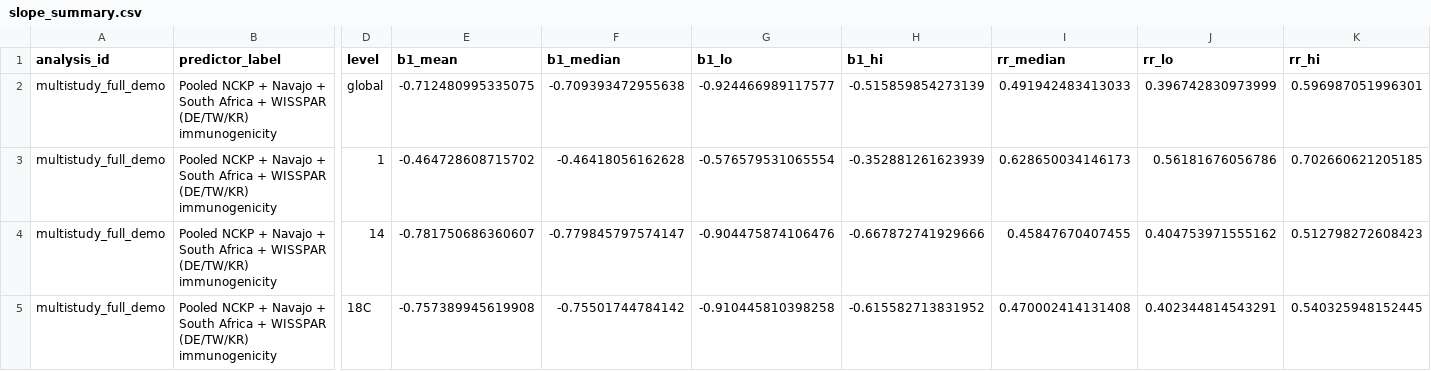
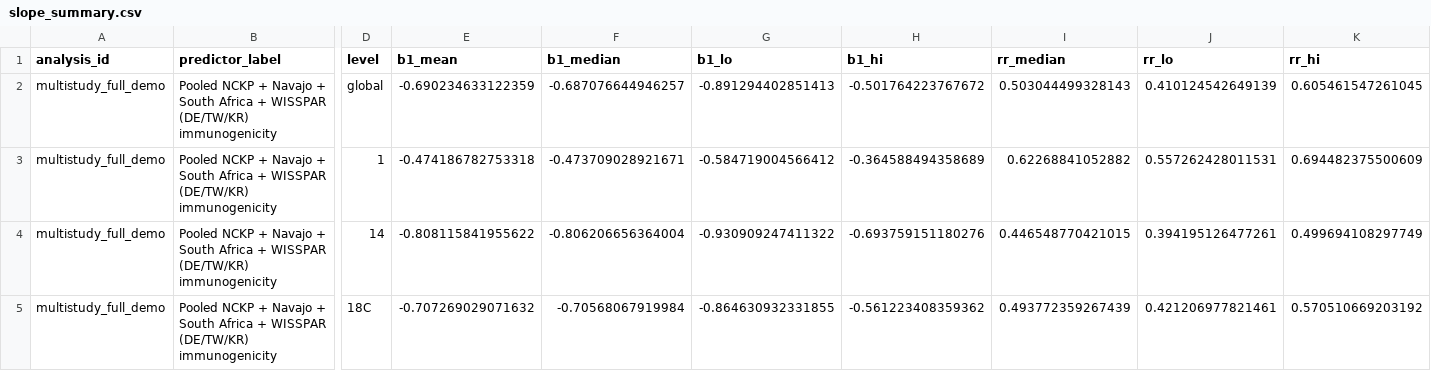
Before and after one commit to DanWeinberger/pcv_trial_cop_regression, a CSV file: results/multistudy_full_demo/slope_summary.csv, drawn as a sheet; only a part is shown, gaps mark what is left out; the diff covers the shown part only; the diff names each change by its address in the sheet, - before the commit and + after, or states it on an @@ line.

```diff
--- a/results/multistudy_full_demo/slope_summary.csv
+++ b/results/multistudy_full_demo/slope_summary.csv
-E2 (b1_mean): -0.712480995335075
+E2 (b1_mean): -0.690234633122359
-F2 (b1_median): -0.709393472955638
+F2 (b1_median): -0.687076644946257
-G2 (b1_lo): -0.924466989117577
+G2 (b1_lo): -0.891294402851413
-H2 (b1_hi): -0.515859854273139
+H2 (b1_hi): -0.501764223767672
-I2 (rr_median): 0.491942483413033
+I2 (rr_median): 0.503044499328143
-J2 (rr_lo): 0.396742830973999
+J2 (rr_lo): 0.410124542649139
-K2 (rr_hi): 0.596987051996301
+K2 (rr_hi): 0.605461547261045
-E3 (b1_mean): -0.464728608715702
+E3 (b1_mean): -0.474186782753318
-F3 (b1_median): -0.46418056162628
+F3 (b1_median): -0.473709028921671
-G3 (b1_lo): -0.576579531065554
+G3 (b1_lo): -0.584719004566412
-H3 (b1_hi): -0.352881261623939
+H3 (b1_hi): -0.364588494358689
-I3 (rr_median): 0.628650034146173
+I3 (rr_median): 0.62268841052882
-J3 (rr_lo): 0.56181676056786
+J3 (rr_lo): 0.557262428011531
-K3 (rr_hi): 0.702660621205185
+K3 (rr_hi): 0.694482375500609
-E4 (b1_mean): -0.781750686360607
+E4 (b1_mean): -0.808115841955622
-F4 (b1_median): -0.779845797574147
+F4 (b1_median): -0.806206656364004
-G4 (b1_lo): -0.904475874106476
+G4 (b1_lo): -0.930909247411322
-H4 (b1_hi): -0.667872741929666
+H4 (b1_hi): -0.693759151180276
-I4 (rr_median): 0.45847670407455
+I4 (rr_median): 0.446548770421015
-J4 (rr_lo): 0.404753971555162
+J4 (rr_lo): 0.394195126477261
-K4 (rr_hi): 0.512798272608423
+K4 (rr_hi): 0.499694108297749
-E5 (b1_mean): -0.757389945619908
+E5 (b1_mean): -0.707269029071632
-F5 (b1_median): -0.75501744784142
+F5 (b1_median): -0.70568067919984
-G5 (b1_lo): -0.910445810398258
+G5 (b1_lo): -0.864630932331855
-H5 (b1_hi): -0.615582713831952
+H5 (b1_hi): -0.561223408359362
-I5 (rr_median): 0.470002414131408
+I5 (rr_median): 0.493772359267439
-J5 (rr_lo): 0.402344814543291
+J5 (rr_lo): 0.421206977821461
-K5 (rr_hi): 0.540325948152445
+K5 (rr_hi): 0.570510669203192
```
Also changed, not shown: 64 edited cells elsewhere in this file, results/multistudy_full_demo/posterior_summary.csv, results/multistudy_full_demo/study_summary.csv, 17 other files.
